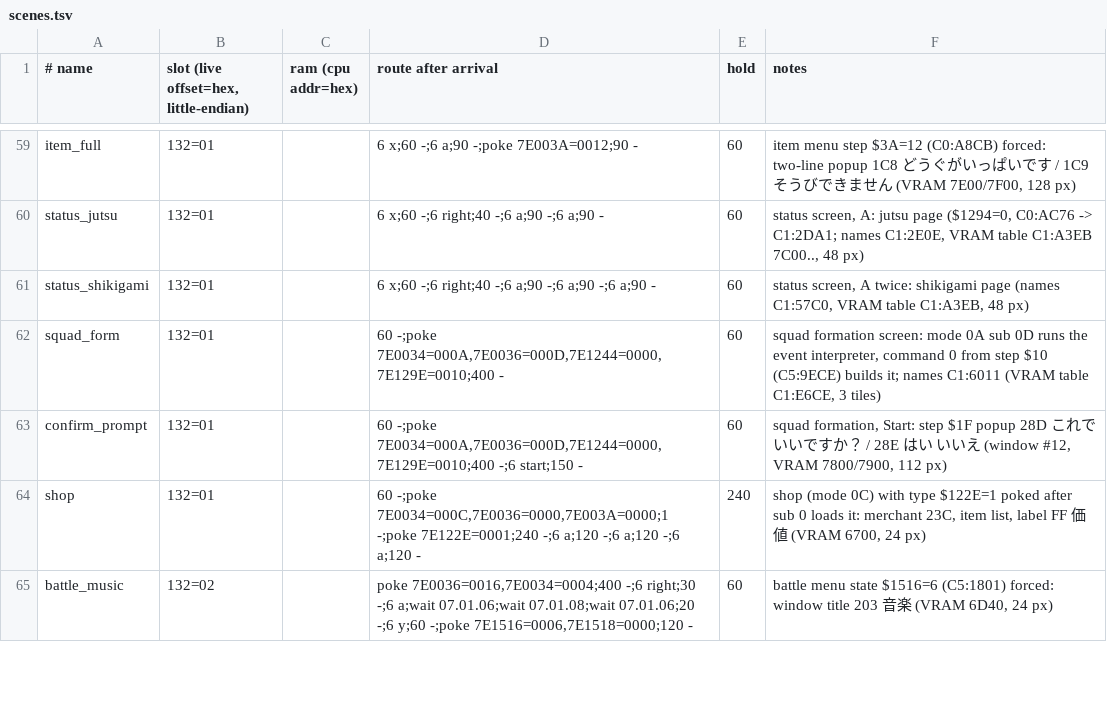
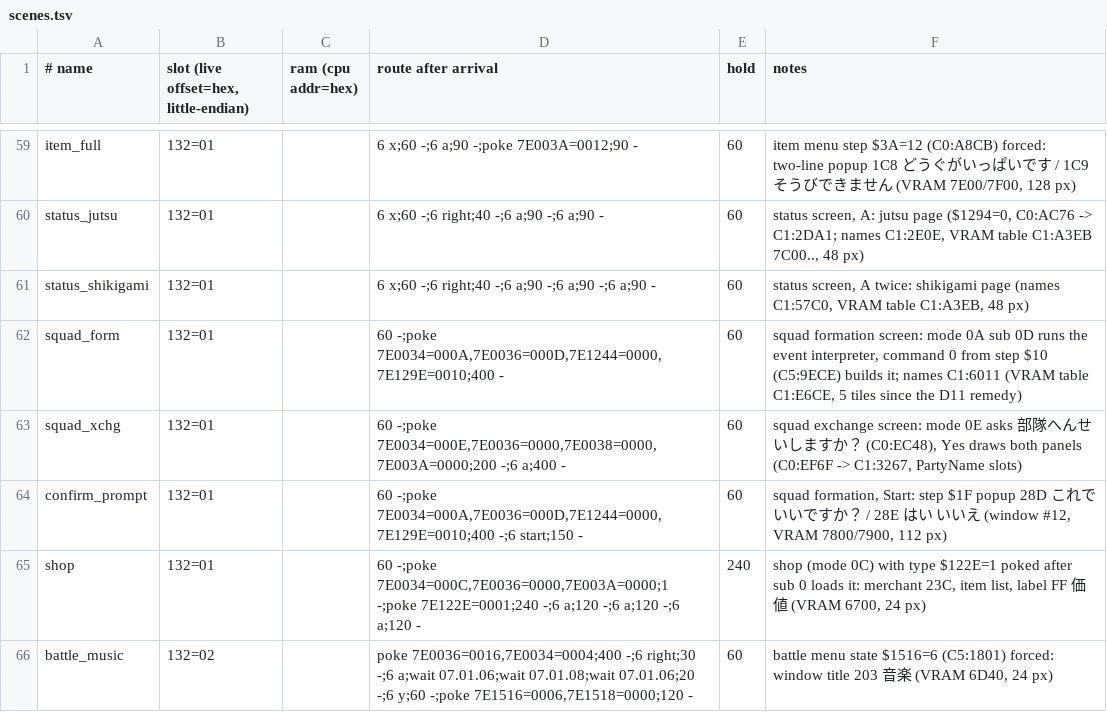
Before and after one commit to minhnhattonthat/heian-fuuunden-en, a TSV file: tools/debug/scenes.tsv, drawn as a sheet; only a part is shown, gaps mark what is left out.

```diff
--- a/tools/debug/scenes.tsv
+++ b/tools/debug/scenes.tsv
@@ -61,3 +61,4 @@ status_jutsu	132=01		6 x;60 -;6 right;40 -;6 a;90 -;6 a;90 -	60	status screen, A
 status_shikigami	132=01		6 x;60 -;6 right;40 -;6 a;90 -;6 a;90 -;6 a;90 -	60	status screen, A twice: shikigami page (names C1:57C0, VRAM table C1:A3EB, 48 px)
-squad_form	132=01		60 -;poke 7E0034=000A,7E0036=000D,7E1244=0000,7E129E=0010;400 -	60	squad formation screen: mode 0A sub 0D runs the event interpreter, command 0 from step $10 (C5:9ECE) builds it; names C1:6011 (VRAM table C1:E6CE, 3 tiles)
+squad_form	132=01		60 -;poke 7E0034=000A,7E0036=000D,7E1244=0000,7E129E=0010;400 -	60	squad formation screen: mode 0A sub 0D runs the event interpreter, command 0 from step $10 (C5:9ECE) builds it; names C1:6011 (VRAM table C1:E6CE, 5 tiles since the D11 remedy)
+squad_xchg	132=01		60 -;poke 7E0034=000E,7E0036=0000,7E0038=0000,7E003A=0000;200 -;6 a;400 -	60	squad exchange screen: mode 0E asks 部隊へんせいしますか？ (C0:EC48), Yes draws both panels (C0:EF6F -> C1:3267, PartyName slots)
 confirm_prompt	132=01		60 -;poke 7E0034=000A,7E0036=000D,7E1244=0000,7E129E=0010;400 -;6 start;150 -	60	squad formation, Start: step $1F popup 28D これでいいですか？ / 28E はい いいえ (window #12, VRAM 7800/7900, 112 px)
```
Also changed, not shown: script/C3.tsv, 5 other files.
